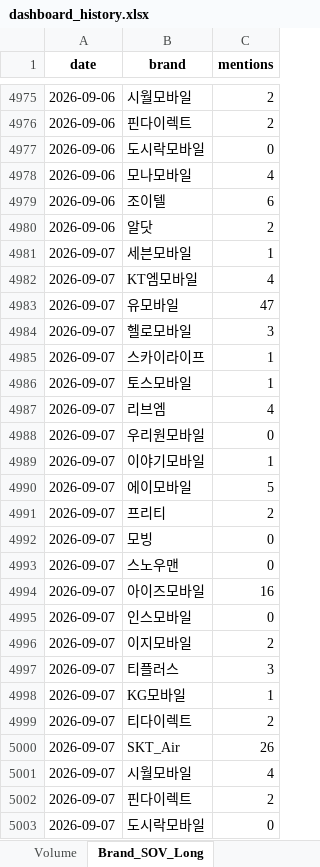
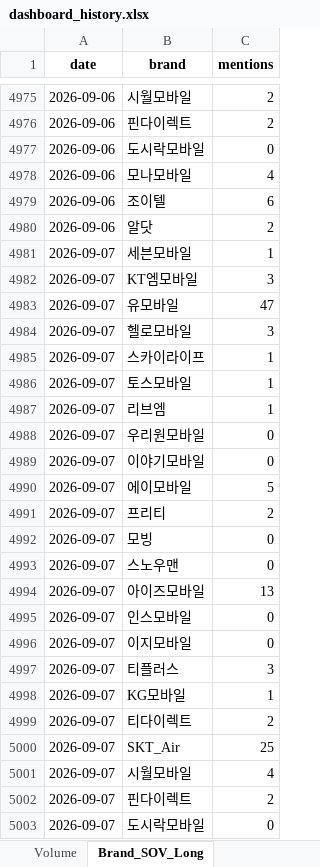
Before and after one commit to rodolfochoi911-lgtm/mvno-market-monitor, an Excel workbook: data/dashboard_history.xlsx, sheet Brand_SOV_Long, drawn as a sheet; only a part is shown, gaps mark what is left out; values as stored, in another font and other column widths than the file's, no borders; the diff names each change by its address in the sheet, - before the commit and + after, or states it on an @@ line.

```diff
--- a/data/dashboard_history.xlsx (sheet Brand_SOV_Long)
+++ b/data/dashboard_history.xlsx (sheet Brand_SOV_Long)
-C4982 (mentions): 4
+C4982 (mentions): 3
-C4987 (mentions): 4
+C4987 (mentions): 1
-C4989 (mentions): 1
+C4989 (mentions): 0
-C4994 (mentions): 16
+C4994 (mentions): 13
-C4996 (mentions): 2
+C4996 (mentions): 0
-C5000 (mentions): 26
+C5000 (mentions): 25
```
Also changed, not shown: sheet Top_Posts, sheet Brand_Ranking, sheet Brand_SOV_Pivot, sheet Monthly_Summary, sheet Volume, sheet Weekly_Trend.
